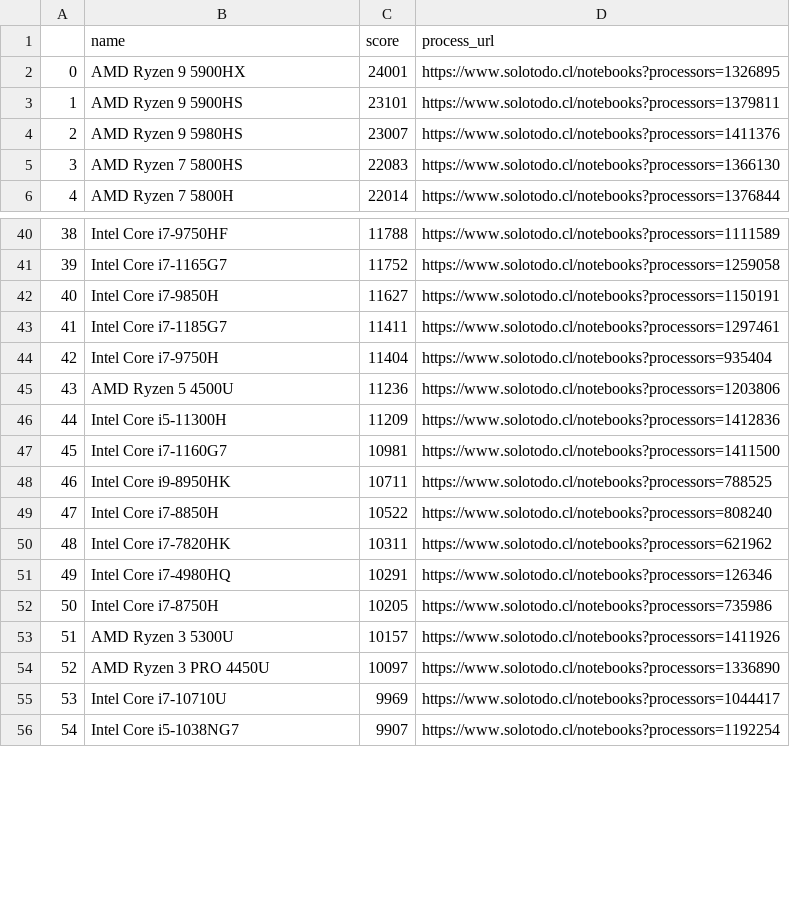
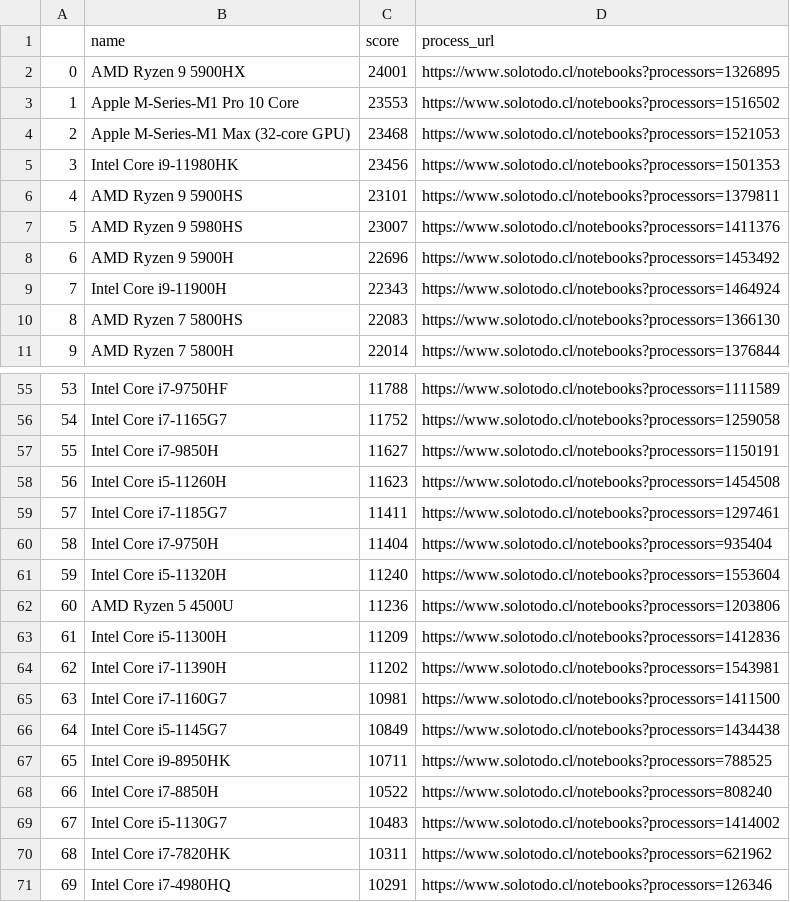
Before and after one commit to fernandonavajas/web_scrapping_notebooks_chile, a CSV file: notebooks/processes.csv, drawn as a sheet; only a part is shown, gaps mark what is left out; the shorter side is filled out with more unchanged rows; addresses are those after the commit; the diff covers the shown part only; the diff names each change by its address in the sheet, - before the commit and + after, or states it on an @@ line.

```diff
--- a/notebooks/processes.csv
+++ b/notebooks/processes.csv
+row 3: 1 | Apple M-Series-M1 Pro 10 Core | 23553 | https://www.solotodo.cl/notebooks?processors=1516502
+row 4: 2 | Apple M-Series-M1 Max (32-core GPU) | 23468 | https://www.solotodo.cl/notebooks?processors=1521053
+row 5: 3 | Intel Core i9-11980HK | 23456 | https://www.solotodo.cl/notebooks?processors=1501353
@@ column A renumbered between rows 6 and 76 @@
+row 8: 6 | AMD Ryzen 9 5900H | 22696 | https://www.solotodo.cl/notebooks?processors=1453492
+row 9: 7 | Intel Core i9-11900H | 22343 | https://www.solotodo.cl/notebooks?processors=1464924
+row 58: 56 | Intel Core i5-11260H | 11623 | https://www.solotodo.cl/notebooks?processors=1454508
+row 61: 59 | Intel Core i5-11320H | 11240 | https://www.solotodo.cl/notebooks?processors=1553604
+row 64: 62 | Intel Core i7-11390H | 11202 | https://www.solotodo.cl/notebooks?processors=1543981
+row 66: 64 | Intel Core i5-1145G7 | 10849 | https://www.solotodo.cl/notebooks?processors=1434438
+row 69: 67 | Intel Core i5-1130G7 | 10483 | https://www.solotodo.cl/notebooks?processors=1414002
```
Also changed, not shown: 10 added rows and 6 removed rows elsewhere in this file, items/vacuum_cleaners.csv, 22 other files.
